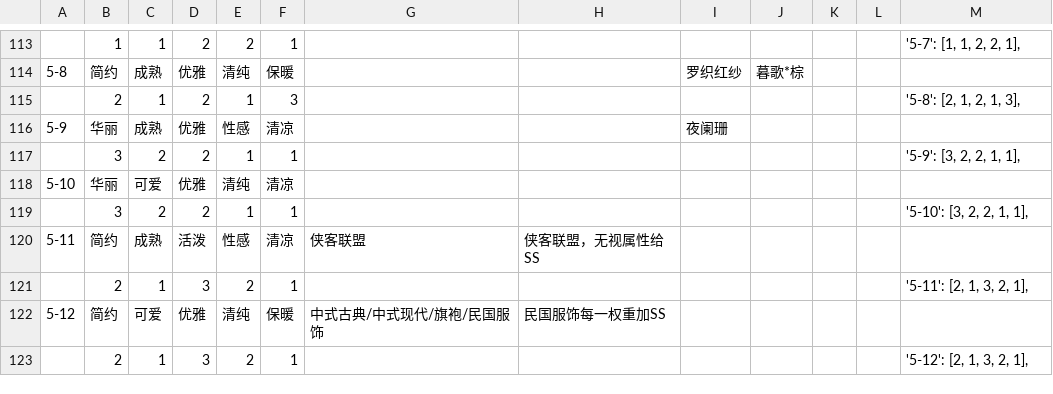
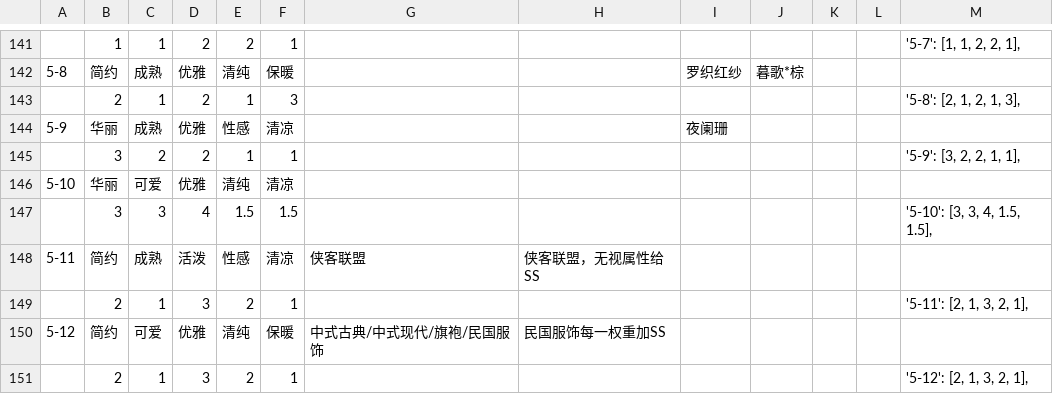
Before and after one commit to ivangift/nikkiup2u3, a CSV file: raw/levels.csv, drawn as a sheet; only a part is shown, gaps mark what is left out; the diff covers the shown part only.

```diff
--- a/raw/levels.csv
+++ b/raw/levels.csv
@@ -118,3 +146,3 @@
 5-10,华丽,可爱,优雅,清纯,清凉,,,,,,,
-,3,2,2,1,1,,,,,,,"'5-10': [3, 2, 2, 1, 1],"
+,3,3,4,1.5,1.5,,,,,,,"'5-10': [3, 3, 4, 1.5, 1.5],"
 5-11,简约,成熟,活泼,性感,清凉,侠客联盟,侠客联盟，无视属性给SS,,,,,
```
Also changed, not shown: 28 added rows elsewhere in this file, 5 other files.
